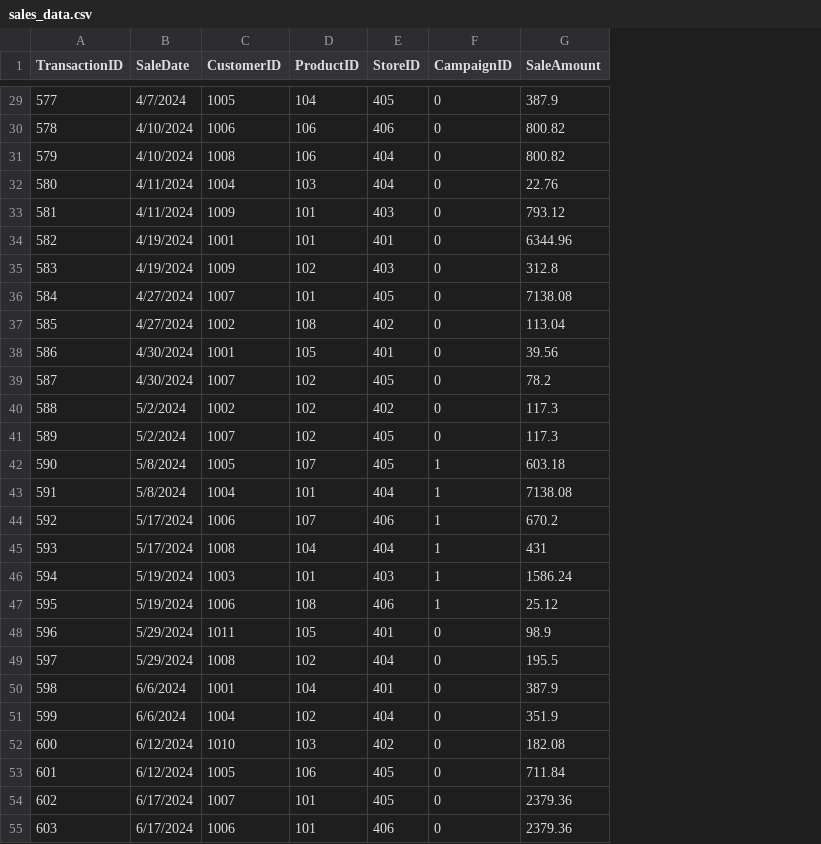
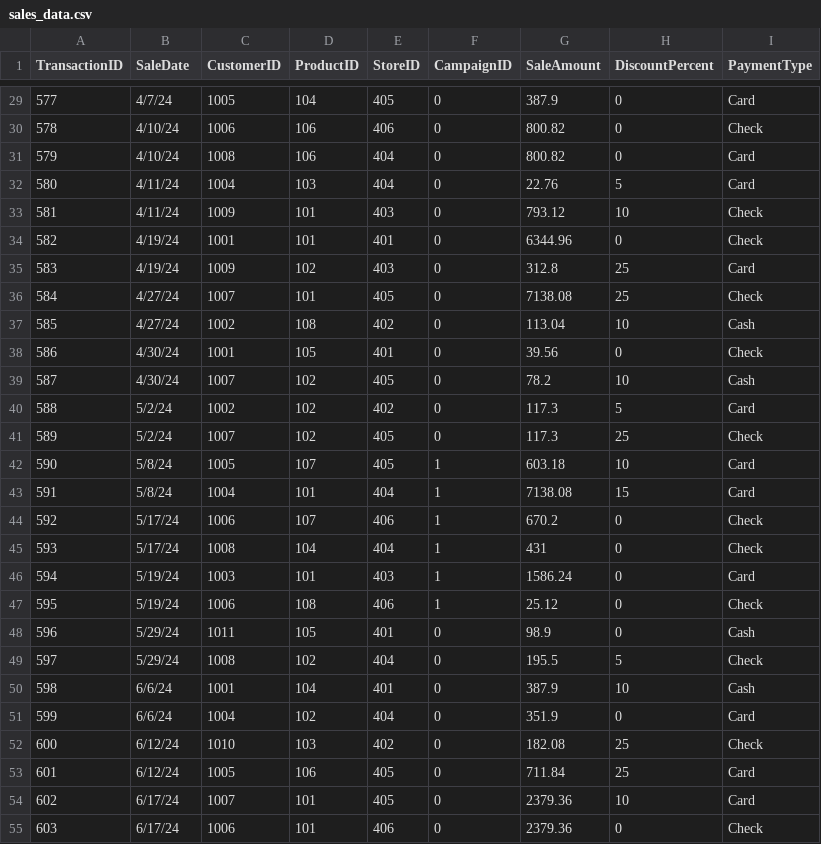
Before and after one commit to dsmorgancodes/smart-store-drew-schaffner, a CSV file: data/raw/sales_data.csv, drawn as a sheet; only a part is shown, gaps mark what is left out; the diff covers the shown part only; the diff names each change by its address in the sheet, - before the commit and + after, or states it on an @@ line.

```diff
--- a/data/raw/sales_data.csv
+++ b/data/raw/sales_data.csv
+column H (DiscountPercent), rows 29-55: 0 | 0 | 0 | 5 | 10 | 0 | 25 | 25 | 10 | 0 | 10 | 5 | 25 | 10 | 15 | 0 | 0 | 0 | 0 | 0 | 5 | 10 | 0 | 25 | 25 | 10 | 0
+column I (PaymentType), rows 29-55: Card | Check | Card | Card | Check | Check | Card | Check | Cash | Check | Cash | Card | Check | Card | Card | Check | Check | Card | Check | Cash | Check | Cash | Card | Check | Card | Card | Check
-B29 (SaleDate): 4/7/2024
+B29 (SaleDate): 4/7/24
-B30:B31 (SaleDate): 4/10/2024
+B30:B31 (SaleDate): 4/10/24
-B32:B33 (SaleDate): 4/11/2024
+B32:B33 (SaleDate): 4/11/24
-B34:B35 (SaleDate): 4/19/2024
+B34:B35 (SaleDate): 4/19/24
-B36:B37 (SaleDate): 4/27/2024
+B36:B37 (SaleDate): 4/27/24
-B38:B39 (SaleDate): 4/30/2024
+B38:B39 (SaleDate): 4/30/24
-B40:B41 (SaleDate): 5/2/2024
+B40:B41 (SaleDate): 5/2/24
-B42:B43 (SaleDate): 5/8/2024
+B42:B43 (SaleDate): 5/8/24
-B44:B45 (SaleDate): 5/17/2024
+B44:B45 (SaleDate): 5/17/24
-B46:B47 (SaleDate): 5/19/2024
+B46:B47 (SaleDate): 5/19/24
-B48:B49 (SaleDate): 5/29/2024
+B48:B49 (SaleDate): 5/29/24
-B50:B51 (SaleDate): 6/6/2024
+B50:B51 (SaleDate): 6/6/24
-B52:B53 (SaleDate): 6/12/2024
+B52:B53 (SaleDate): 6/12/24
-B54:B55 (SaleDate): 6/17/2024
+B54:B55 (SaleDate): 6/17/24
```
Also changed, not shown: 67 edited cells elsewhere in this file, data/raw/customers_data.csv, data/raw/products_data.csv.
